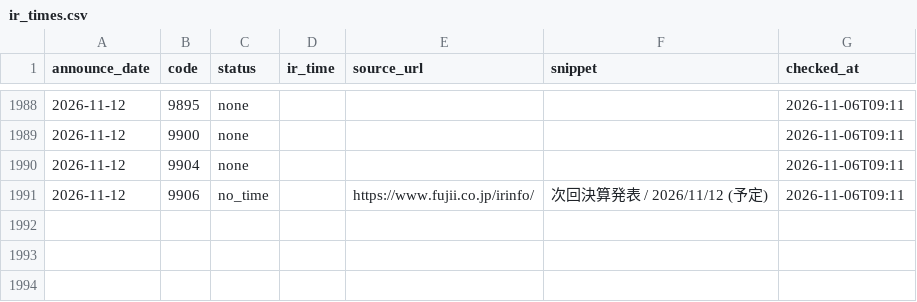
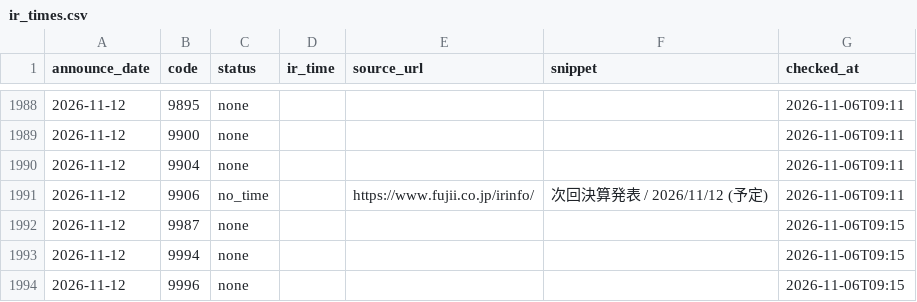
Before and after one commit to vix96343-source/kessan-hantei, a CSV file: data/ir_times.csv, drawn as a sheet; only a part is shown, gaps mark what is left out; the diff names each change by its address in the sheet, - before the commit and + after, or states it on an @@ line.

Commit message:
data: 前の四半期のセグメント・受注・会社予想・発表時刻(IRBANK・各社IR)を補完(手元)

```diff
--- a/data/ir_times.csv
+++ b/data/ir_times.csv
+row 1992: 2026-11-12 | 9987 | none |  |  |  | 2026-11-06T09:15
+row 1993: 2026-11-12 | 9994 | none |  |  |  | 2026-11-06T09:15
+row 1994: 2026-11-12 | 9996 | none |  |  |  | 2026-11-06T09:15
```
Also changed, not shown: data/company_urls.csv, 3 other files.
